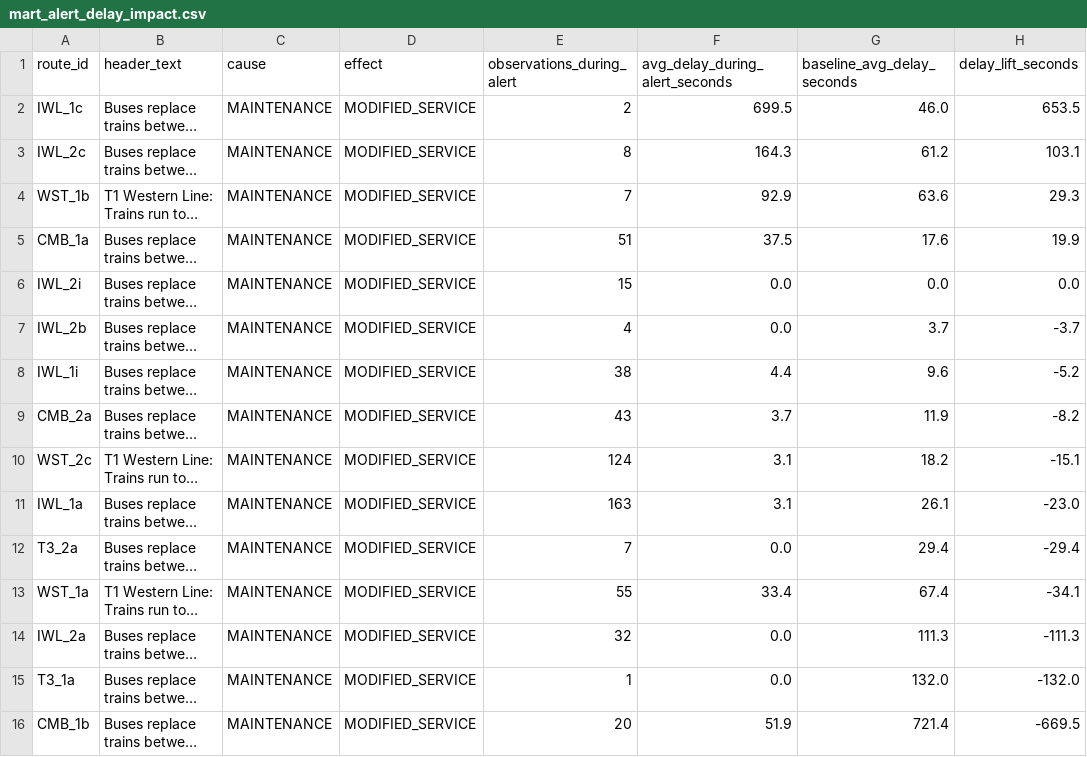
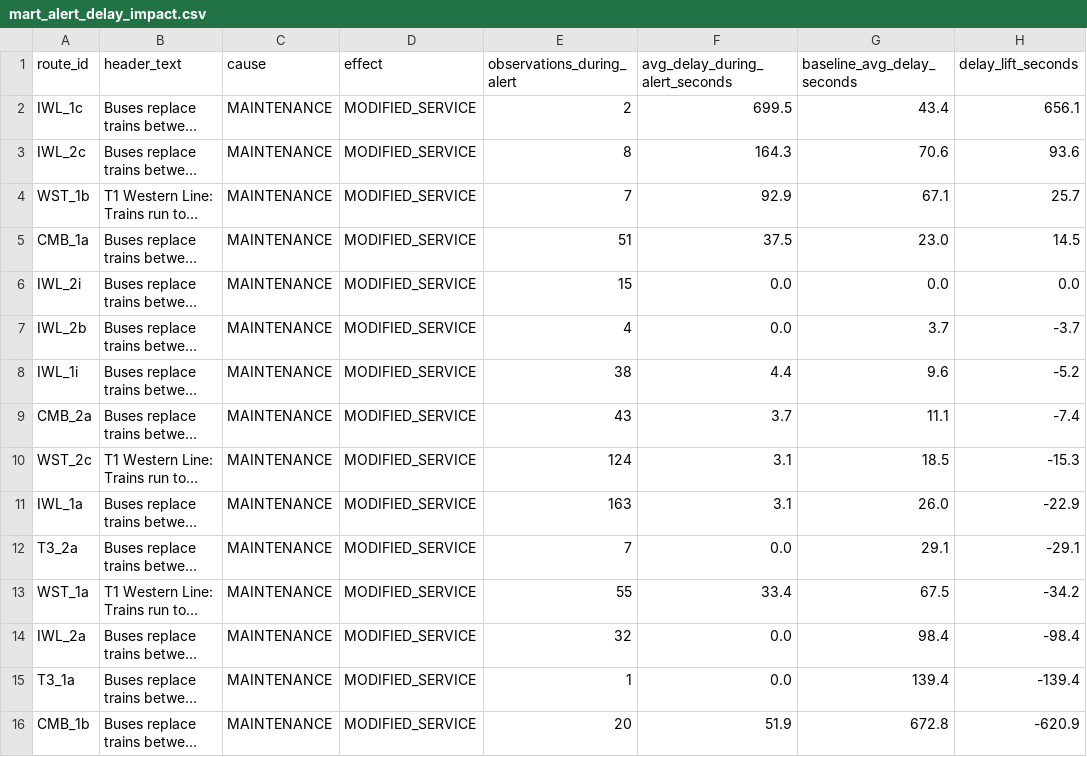
Before and after one commit to MSkandula/sydney-transit-intelligence-platform, a CSV file: tableau/extracts/mart_alert_delay_impact.csv, drawn as a sheet; long unchanged cells end in …; the diff names each change by its address in the sheet, - before the commit and + after, or states it on an @@ line.

```diff
--- a/tableau/extracts/mart_alert_delay_impact.csv
+++ b/tableau/extracts/mart_alert_delay_impact.csv
-G2 (baseline_avg_delay_seconds): 46.0
+G2 (baseline_avg_delay_seconds): 43.4
-H2 (delay_lift_seconds): 653.5
+H2 (delay_lift_seconds): 656.1
-G3 (baseline_avg_delay_seconds): 61.2
+G3 (baseline_avg_delay_seconds): 70.6
-H3 (delay_lift_seconds): 103.1
+H3 (delay_lift_seconds): 93.6
-G4 (baseline_avg_delay_seconds): 63.6
+G4 (baseline_avg_delay_seconds): 67.1
-H4 (delay_lift_seconds): 29.3
+H4 (delay_lift_seconds): 25.7
-G5 (baseline_avg_delay_seconds): 17.6
+G5 (baseline_avg_delay_seconds): 23.0
-H5 (delay_lift_seconds): 19.9
+H5 (delay_lift_seconds): 14.5
-G9 (baseline_avg_delay_seconds): 11.9
+G9 (baseline_avg_delay_seconds): 11.1
-H9 (delay_lift_seconds): -8.2
+H9 (delay_lift_seconds): -7.4
-G10 (baseline_avg_delay_seconds): 18.2
+G10 (baseline_avg_delay_seconds): 18.5
-H10 (delay_lift_seconds): -15.1
+H10 (delay_lift_seconds): -15.3
-G11 (baseline_avg_delay_seconds): 26.1
+G11 (baseline_avg_delay_seconds): 26.0
-H11 (delay_lift_seconds): -23.0
+H11 (delay_lift_seconds): -22.9
-G12 (baseline_avg_delay_seconds): 29.4
+G12 (baseline_avg_delay_seconds): 29.1
-H12 (delay_lift_seconds): -29.4
+H12 (delay_lift_seconds): -29.1
-G13 (baseline_avg_delay_seconds): 67.4
+G13 (baseline_avg_delay_seconds): 67.5
-H13 (delay_lift_seconds): -34.1
+H13 (delay_lift_seconds): -34.2
-G14 (baseline_avg_delay_seconds): 111.3
+G14 (baseline_avg_delay_seconds): 98.4
-H14 (delay_lift_seconds): -111.3
+H14 (delay_lift_seconds): -98.4
-G15 (baseline_avg_delay_seconds): 132.0
+G15 (baseline_avg_delay_seconds): 139.4
-H15 (delay_lift_seconds): -132.0
+H15 (delay_lift_seconds): -139.4
-G16 (baseline_avg_delay_seconds): 721.4
+G16 (baseline_avg_delay_seconds): 672.8
-H16 (delay_lift_seconds): -669.5
+H16 (delay_lift_seconds): -620.9
```
Also changed, not shown: tableau/extracts/mart_line_delay_concentration.csv, tableau/extracts/mart_route_daily_performance.csv, 8 other files.
